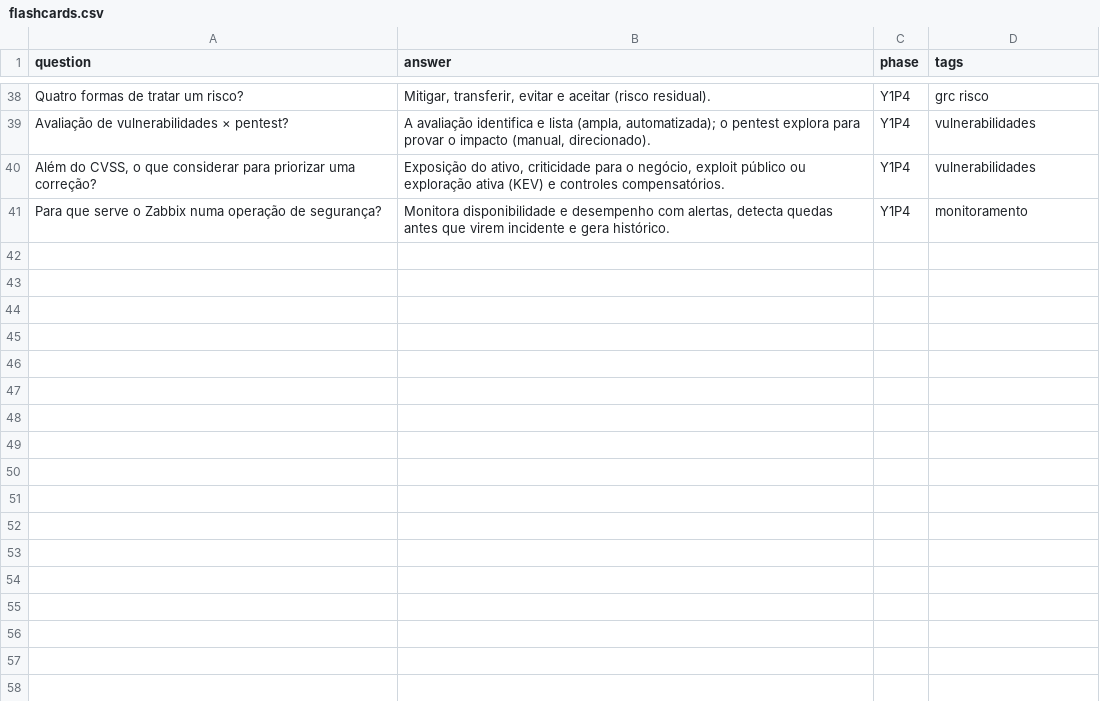
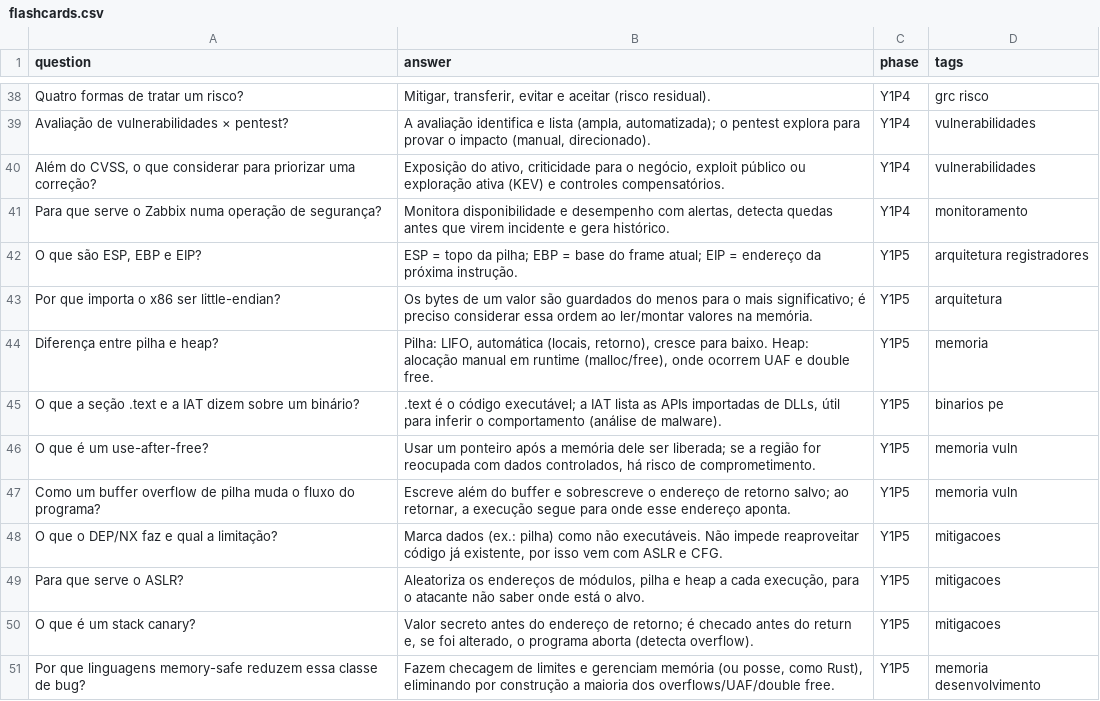
Before and after one commit to LeoneDutra/fiap-cybersecurity-notes, a CSV file: review/flashcards.csv, drawn as a sheet; only a part is shown, gaps mark what is left out; the diff names each change by its address in the sheet, - before the commit and + after, or states it on an @@ line.

```diff
--- a/review/flashcards.csv
+++ b/review/flashcards.csv
+row 42: O que são ESP, EBP e EIP? | ESP = topo da pilha; EBP = base do frame atual; EIP = endereço da próxima instrução. | Y1P5 | arquitetura registradores
+row 43: Por que importa o x86 ser little-endian? | Os bytes de um valor são guardados do menos para o mais significativo; é preciso considerar essa ordem ao ler/montar valores na memória. | Y1P5 | arquitetura
+row 44: Diferença entre pilha e heap? | Pilha: LIFO, automática (locais, retorno), cresce para baixo. Heap: alocação manual em runtime (malloc/free), onde ocorrem UAF e double free. | Y1P5 | memoria
+row 45: O que a seção .text e a IAT dizem sobre um binário? | .text é o código executável; a IAT lista as APIs importadas de DLLs, útil para inferir o comportamento (análise de malware). | Y1P5 | binarios pe
+row 46: O que é um use-after-free? | Usar um ponteiro após a memória dele ser liberada; se a região for reocupada com dados controlados, há risco de comprometimento. | Y1P5 | memoria vuln
+row 47: Como um buffer overflow de pilha muda o fluxo do programa? | Escreve além do buffer e sobrescreve o endereço de retorno salvo; ao retornar, a execução segue para onde esse endereço aponta. | Y1P5 | memoria vuln
+row 48: O que o DEP/NX faz e qual a limitação? | Marca dados (ex.: pilha) como não executáveis. Não impede reaproveitar código já existente, por isso vem com ASLR e CFG. | Y1P5 | mitigacoes
+row 49: Para que serve o ASLR? | Aleatoriza os endereços de módulos, pilha e heap a cada execução, para o atacante não saber onde está o alvo. | Y1P5 | mitigacoes
+row 50: O que é um stack canary? | Valor secreto antes do endereço de retorno; é checado antes do return e, se foi alterado, o programa aborta (detecta overflow). | Y1P5 | mitigacoes
+row 51: Por que linguagens memory-safe reduzem essa classe de bug? | Fazem checagem de limites e gerenciam memória (ou posse, como Rust), eliminando por construção a maioria dos overflows/UAF/double free. | Y1P5 | memoria desenvolvimento
```
Also changed, not shown: 4 other files.
